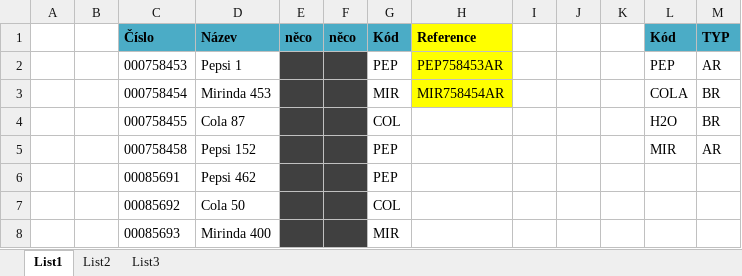
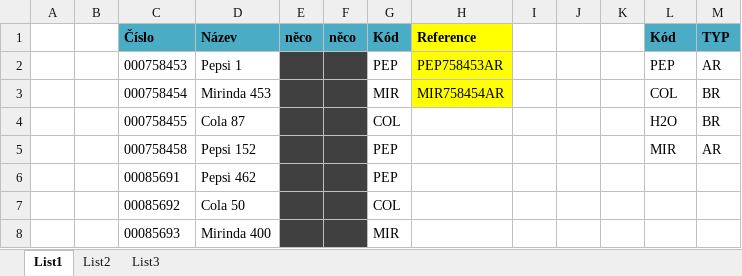
Before and after one commit to zitkat/ukoly_py_zs2018, an Excel workbook: lekce12/lb_data.xlsx, sheet List1, drawn as a sheet; only a part is shown; values as stored, in another font and other column widths than the file's, no borders; the diff names each change by its address in the sheet, - before the commit and + after, or states it on an @@ line.

```diff
--- a/lekce12/lb_data.xlsx (sheet List1)
+++ b/lekce12/lb_data.xlsx (sheet List1)
-L3: COLA
+L3: COL
```
Also changed, not shown: 7 other files.
